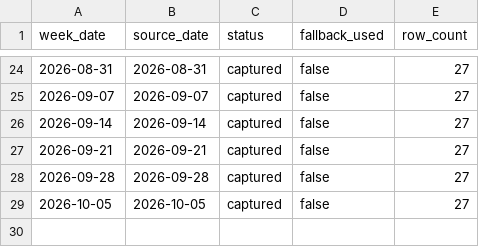
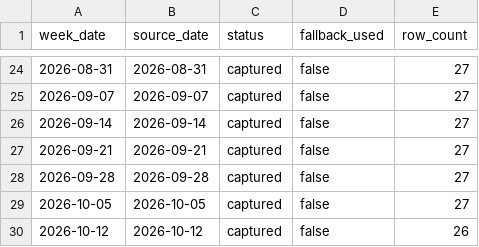
Before and after one commit to VedantAndhale/fl-scrapper, a CSV file: output/weekly_snapshot_status.csv, drawn as a sheet; only a part is shown, gaps mark what is left out; the diff names each change by its address in the sheet, - before the commit and + after, or states it on an @@ line.

```diff
--- a/output/weekly_snapshot_status.csv
+++ b/output/weekly_snapshot_status.csv
+row 30: 2026-10-12 | 2026-10-12 | captured | false | 26
```
Also changed, not shown: output/weekly_inventory_long.csv, output/weekly_inventory_wide.csv, 2 other files.
